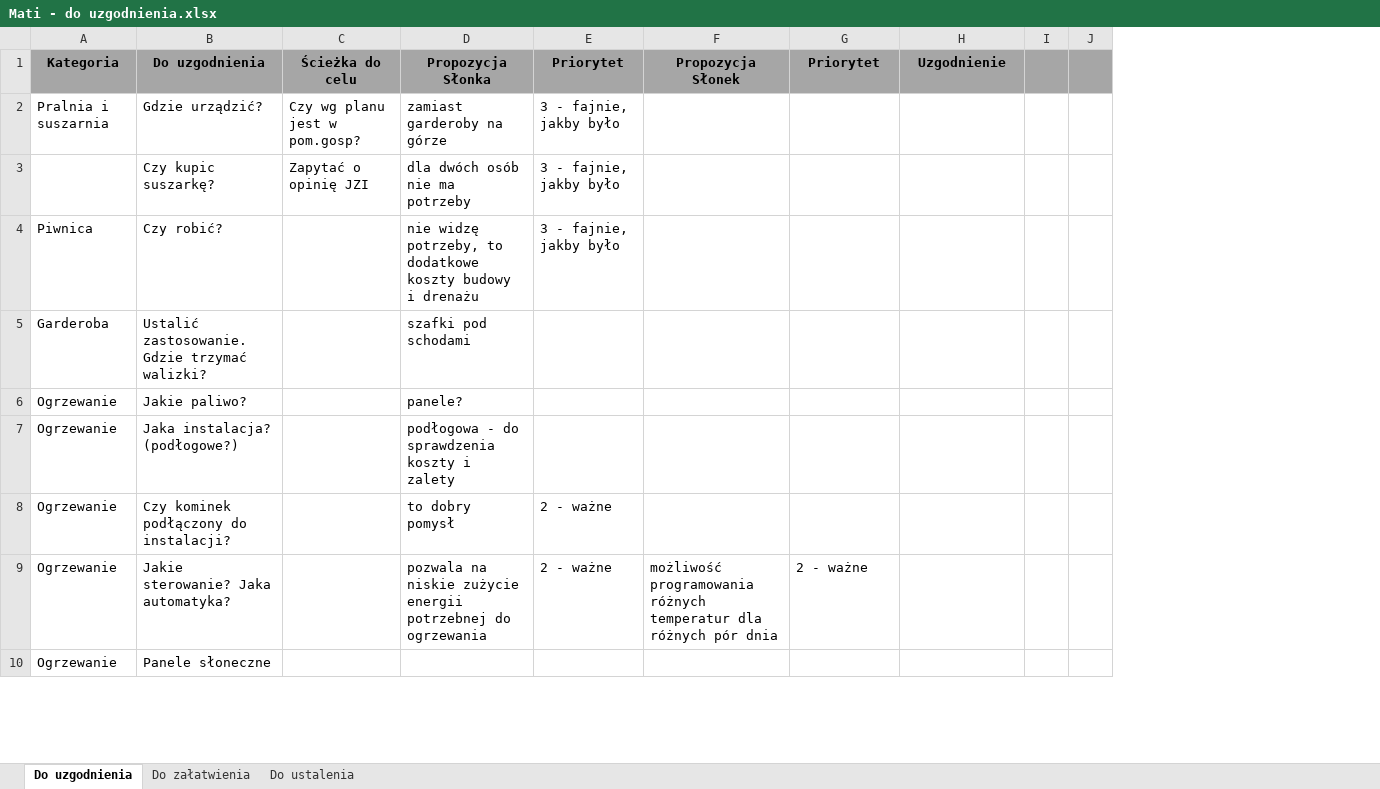
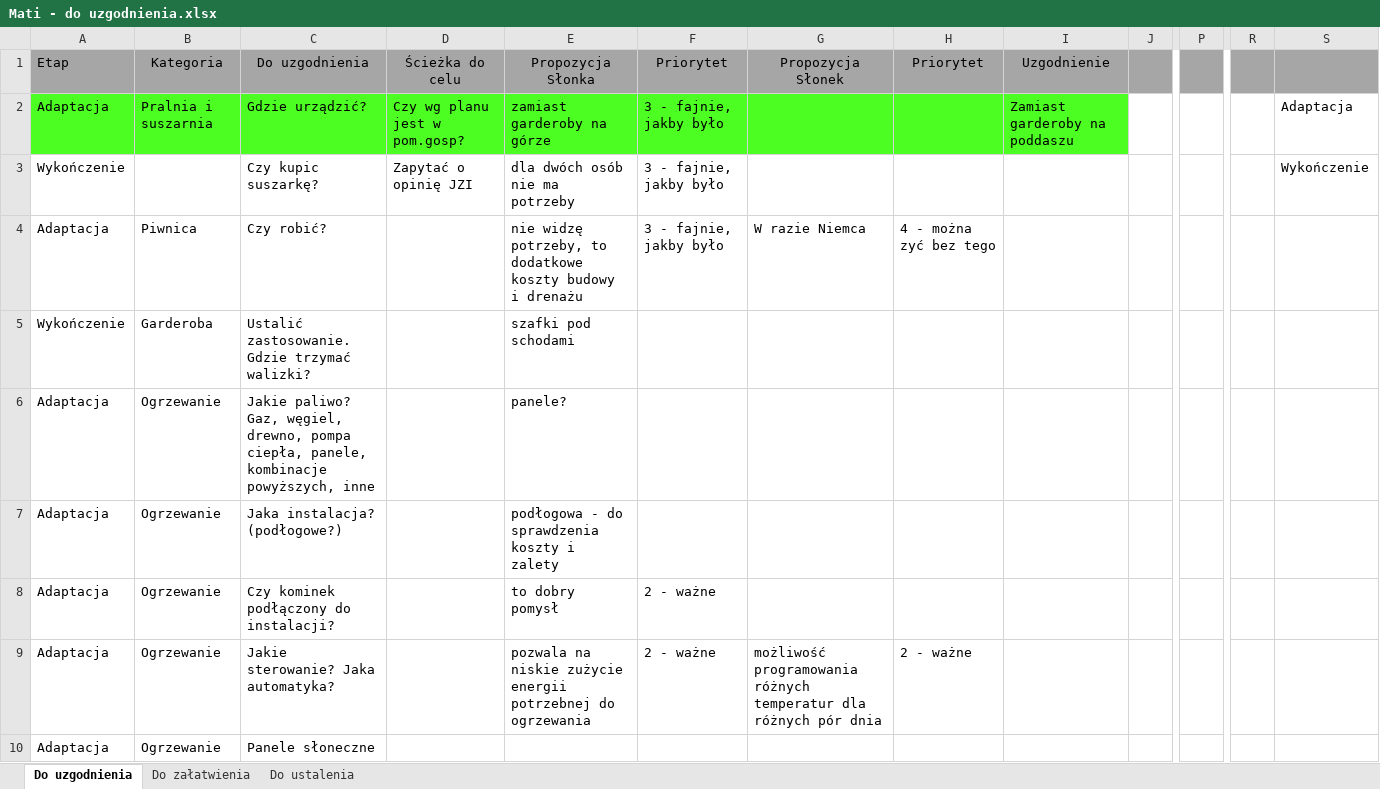
Before and after one commit to bajo2000/mati-sloncowati, an Excel workbook: plan/Mati - do uzgodnienia.xlsx, sheet Do uzgodnienia, drawn as a sheet; only a part is shown, gaps mark what is left out; values as stored, in another font and other column widths than the file's, no borders; removed rows and columns are numbered as before the commit, all else as after; the diff covers the shown part only; the diff names each change by its address in the sheet, - before the commit and + after, or states it on an @@ line.

Commit message:
jeszcze raz update 'Do uzgodnienia' z podziałem na etapy

```diff
--- a/plan/Mati - do uzgodnienia.xlsx (sheet Do uzgodnienia)
+++ b/plan/Mati - do uzgodnienia.xlsx (sheet Do uzgodnienia)
+column A (Etap), rows 2-10: Adaptacja | Wykończenie | Adaptacja | Wykończenie | Adaptacja | Adaptacja | Adaptacja | Adaptacja | Adaptacja
-column I, empty
+column P, empty
+column R, empty
+column S, rows 2-3: Adaptacja | Wykończenie
-B1:I1 bold: on
+B1:I1 bold: off
-B2:I2 fill: none
+B2:I2 fill: #4CFE22
-I2 (Uzgodnienie): (empty)
+I2 (Uzgodnienie): Zamiast garderoby na poddaszu
-G4 (Propozycja Słonek): (empty)
+G4 (Propozycja Słonek): W razie Niemca
-H4 (Priorytet): (empty)
+H4 (Priorytet): 4 - można zyć bez tego
-C6 (Do uzgodnienia): Jakie paliwo?
+C6 (Do uzgodnienia): Jakie paliwo? Gaz, węgiel, drewno, pompa ciepła, panele, kombinacje powyższych, inne
```
Also changed, not shown: 1 added row and cell formats elsewhere in this sheet.
